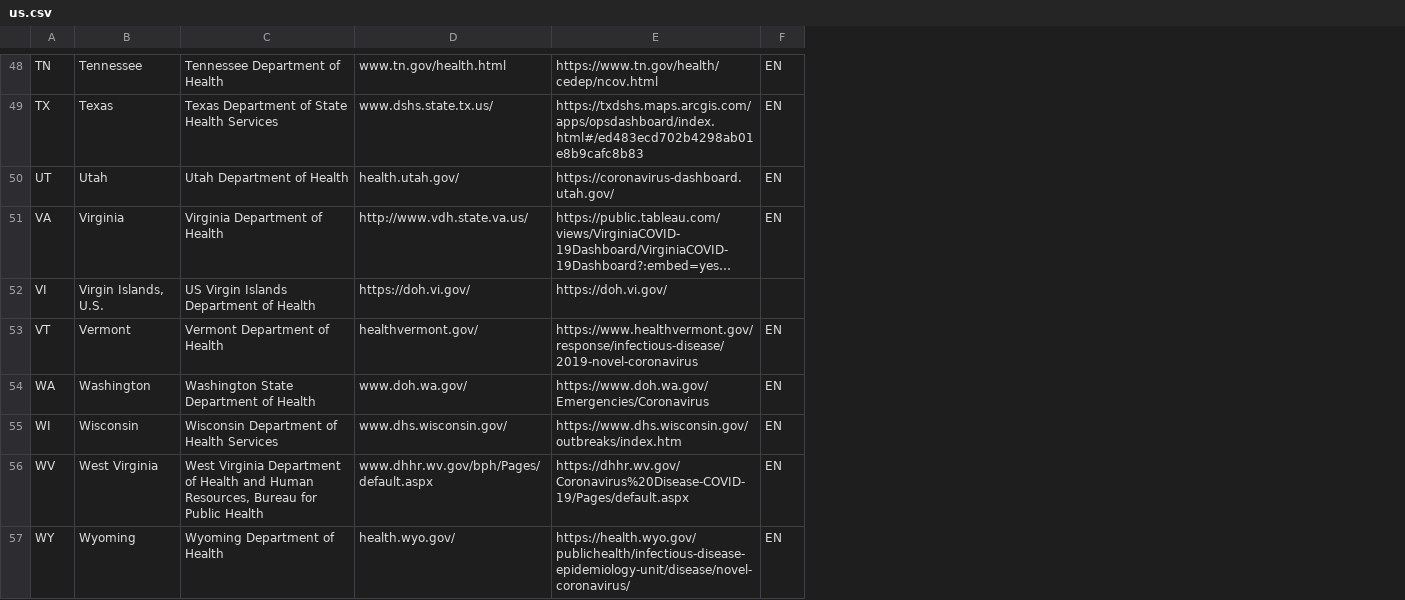
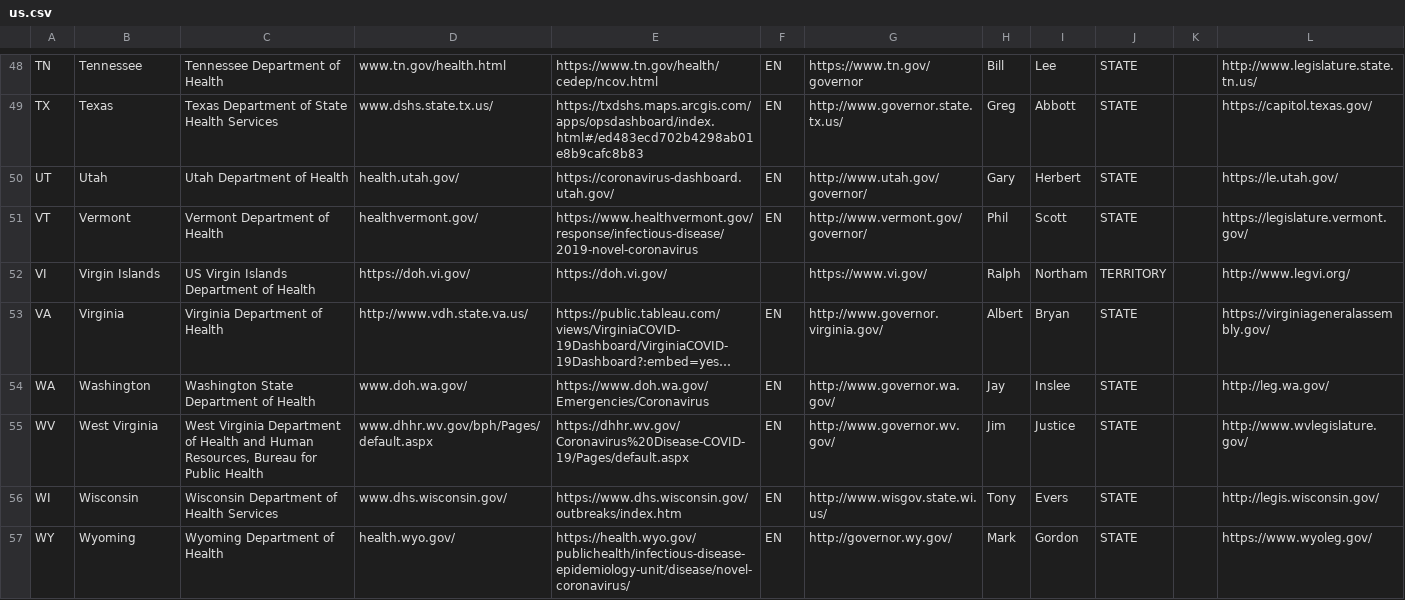
Before and after one commit to ianatha/gaia20, a CSV file: impl/us.csv, drawn as a sheet; only a part is shown, gaps mark what is left out; long unchanged cells end in …; removed rows and columns are numbered as before the commit, all else as after; the diff covers the shown part only; the diff names each change by its address in the sheet, - before the commit and + after, or states it on an @@ line.

Commit message:
introduce taxauth, chiefexec, and legis, for many jurisdictions

```diff
--- a/impl/us.csv
+++ b/impl/us.csv
+column G, rows 48-50: https://www.tn.gov/governor | http://www.governor.state.tx.us/ | http://www.utah.gov/governor/; rows 53-54: http://www.governor.virginia.gov/ | http://www.governor.wa.gov/; rows 56-57: http://www.wisgov.state.wi.us/ | http://governor.wy.gov/
+column H, rows 48-50: Bill | Greg | Gary; rows 53-54: Albert | Jay; rows 56-57: Tony | Mark
+column I, rows 48-50: Lee | Abbott | Herbert; rows 53-54: Bryan | Inslee; rows 56-57: Evers | Gordon
+column J, rows 48-50: all STATE; rows 53-54: STATE | STATE; rows 56-57: STATE | STATE
+column K, empty
+column L, rows 48-50: http://www.legislature.state.tn.us/ | https://capitol.texas.gov/ | https://le.utah.gov/; rows 53-54: https://virginiageneralassembly.gov/ | http://leg.wa.gov/; rows 56-57: http://legis.wisconsin.gov/ | https://www.wyoleg.gov/
@@ row 53 moved to row 51: VT @@
+row 52: VI | Virgin Islands | US Virgin Islands Department of Health | https://doh.vi.gov/ | https://doh.vi.gov/ |  | https://www.vi.gov/ | Ralph | Northam | TERRITORY |  | http://www.legvi.org/
-row 52: VI | Virgin Islands, U.S. | US Virgin Islands Department of Health | https://doh.vi.gov/ | https://doh.vi.gov/
@@ row 56 moved to row 55: WV @@
```
Also changed, not shown: 2 added rows, 2 removed rows and 10 moved rows elsewhere in this file, impl/world.csv, 1 other file.
